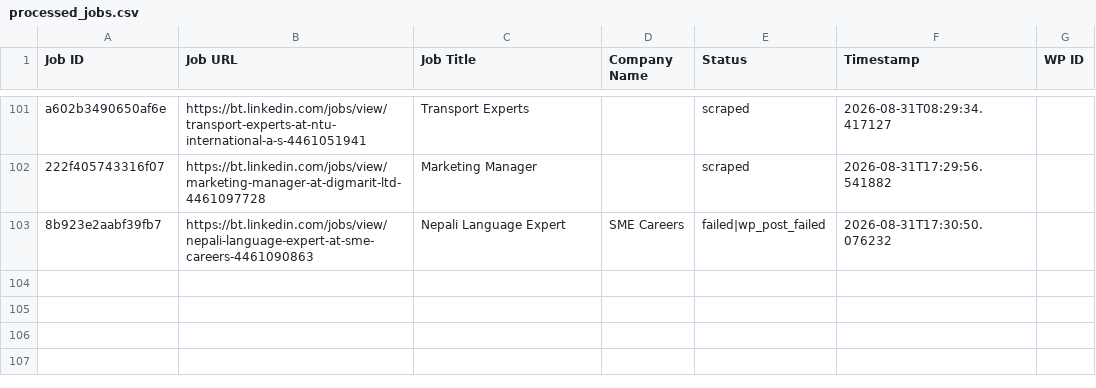
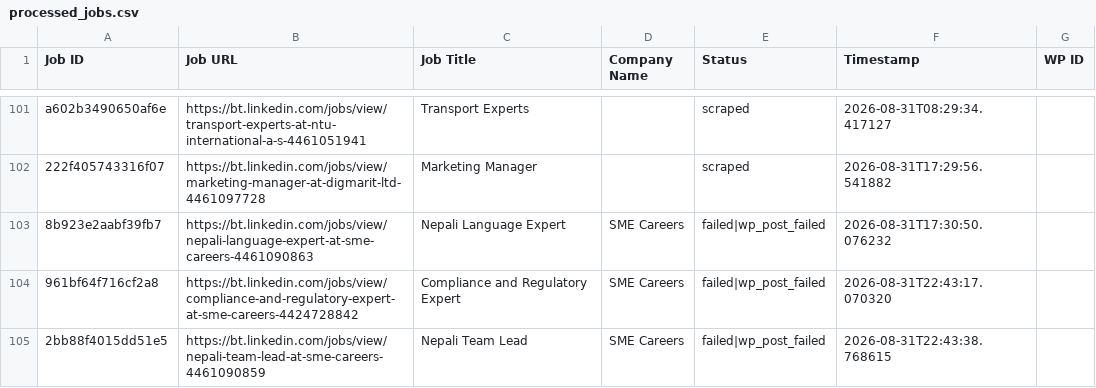
Before and after one commit to innovationinc2000/bt, a CSV file: processed_jobs.csv, drawn as a sheet; only a part is shown, gaps mark what is left out.

```diff
--- a/processed_jobs.csv
+++ b/processed_jobs.csv
@@ -103 +103,3 @@ a602b3490650af6e,https://bt.linkedin.com/jobs/view/transport-experts-at-ntu-inte
 8b923e2aabf39fb7,https://bt.linkedin.com/jobs/view/nepali-language-expert-at-sme-careers-4461090863,Nepali Language Expert,SME Careers,failed|wp_post_failed,2026-08-31T17:30:50.076232,
+961bf64f716cf2a8,https://bt.linkedin.com/jobs/view/compliance-and-regulatory-expert-at-sme-careers-4424728842,Compliance and Regulatory Expert,SME Careers,failed|wp_post_failed,2026-08-31T22:43:17.070320,
+2bb88f4015dd51e5,https://bt.linkedin.com/jobs/view/nepali-team-lead-at-sme-careers-4461090859,Nepali Team Lead,SME Careers,failed|wp_post_failed,2026-08-31T22:43:38.768615,
```
